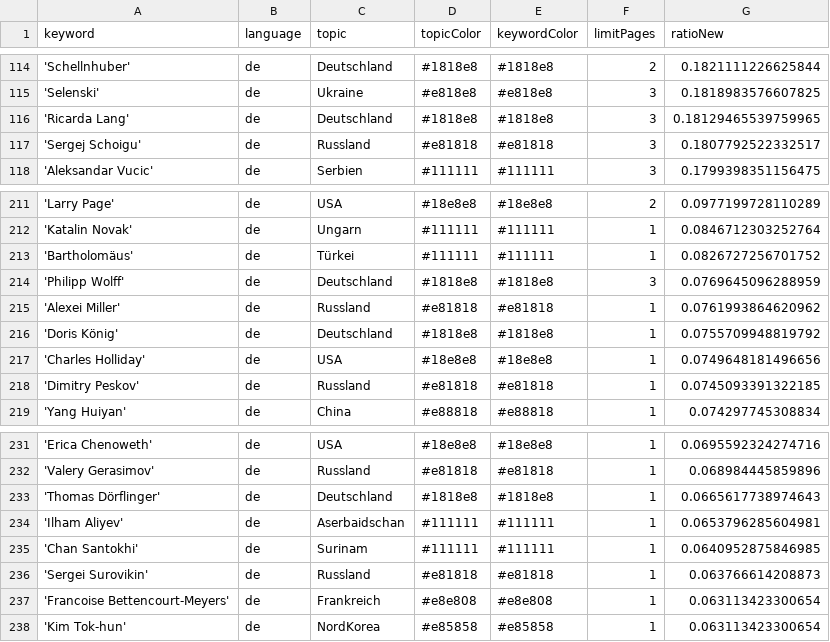
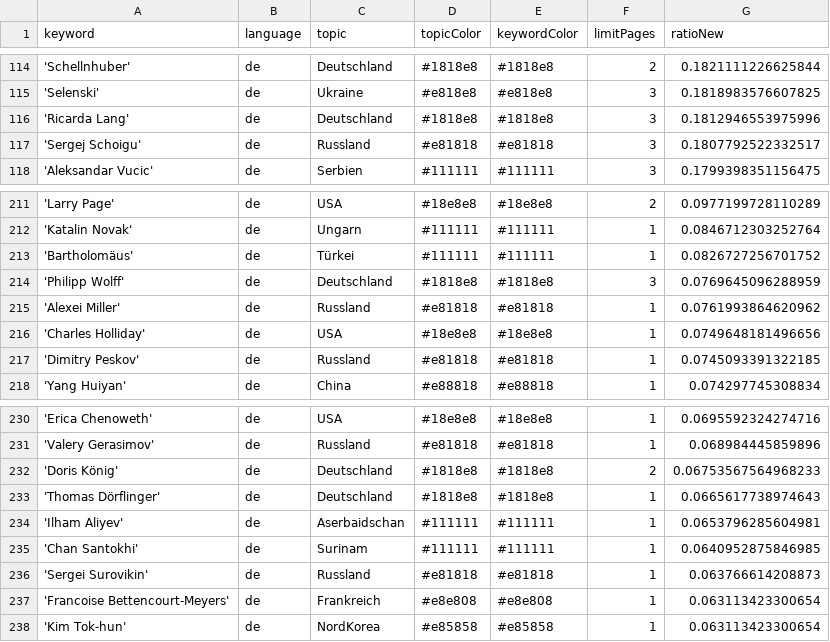
Before and after one commit to pg-ufr-news/winterIsComing, a CSV file: keywords.csv, drawn as a sheet; only a part is shown, gaps mark what is left out.

Commit message:
Commit from GitHub Actions (harvest:0.0)

```diff
--- a/keywords.csv
+++ b/keywords.csv
@@ -115,3 +115,3 @@ keyword,language,topic,topicColor,keywordColor,limitPages,ratioNew
 'Selenski',de,Ukraine,#e818e8,#e818e8,3,0.1818983576607825
-'Ricarda Lang',de,Deutschland,#1818e8,#1818e8,3,0.18129465539759965
+'Ricarda Lang',de,Deutschland,#1818e8,#1818e8,3,0.1812946553975996
 'Sergej Schoigu',de,Russland,#e81818,#e81818,3,0.1807792522332517
@@ -215,3 +215,2 @@ keyword,language,topic,topicColor,keywordColor,limitPages,ratioNew
 'Alexei Miller',de,Russland,#e81818,#e81818,1,0.0761993864620962
-'Doris König',de,Deutschland,#1818e8,#1818e8,1,0.0755709948819792
 'Charles Holliday',de,USA,#18e8e8,#18e8e8,1,0.0749648181496656
@@ -232,2 +231,3 @@ keyword,language,topic,topicColor,keywordColor,limitPages,ratioNew
 'Valery Gerasimov',de,Russland,#e81818,#e81818,1,0.068984445859896
+'Doris König',de,Deutschland,#1818e8,#1818e8,2,0.06753567564968233
 'Thomas Dörflinger',de,Deutschland,#1818e8,#1818e8,1,0.0665617738974643
```
